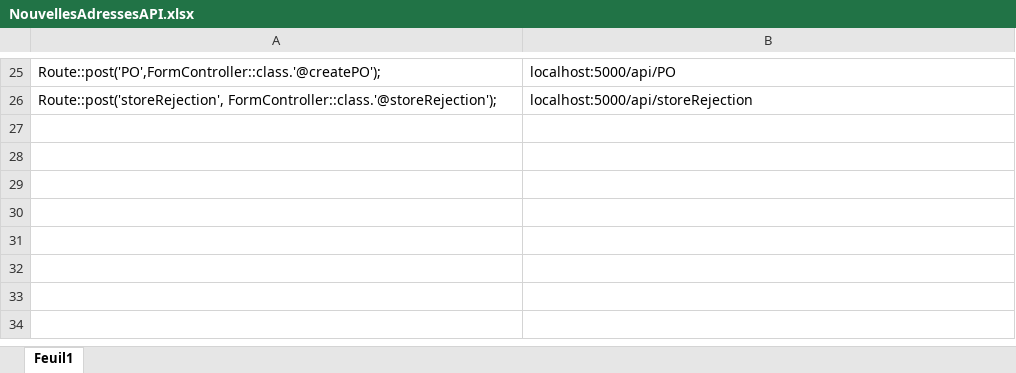
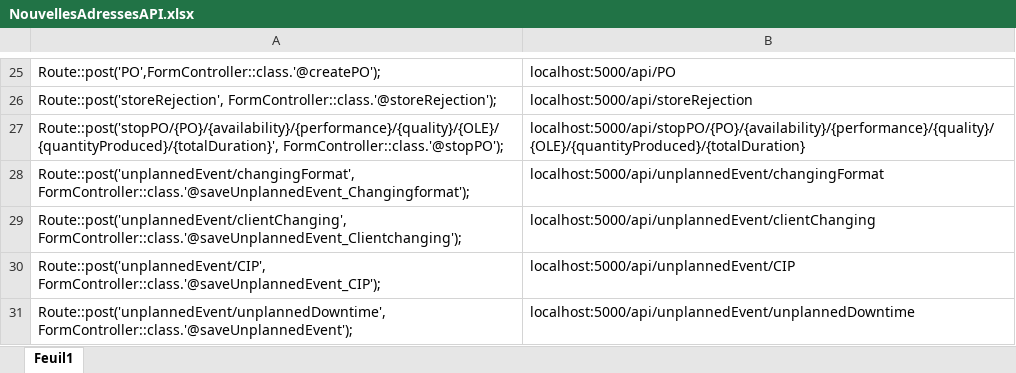
Before and after one commit to gustavo-bertoldi/CortevaApp, an Excel workbook: NouvellesAdressesAPI.xlsx, sheet Feuil1, drawn as a sheet; only a part is shown, gaps mark what is left out; values as stored, in another font and other column widths than the file's, no borders; the diff names each change by its address in the sheet, - before the commit and + after, or states it on an @@ line.

Commit message:
New routes added

```diff
--- a/NouvellesAdressesAPI.xlsx (sheet Feuil1)
+++ b/NouvellesAdressesAPI.xlsx (sheet Feuil1)
+row 27: Route::post('stopPO/{PO}/{availability}/{performance}/{quality}/{OLE}/{quantityProduced}/{totalDuration}', FormController::class.'@stopPO'); | localhost:5000/api/stopPO/{PO}/{availability}/{performance}/{quality}/{OLE}/{quantityProduced}/{totalDuration}
+row 28: Route::post('unplannedEvent/changingFormat', FormController::class.'@saveUnplannedEvent_Changingformat'); | localhost:5000/api/unplannedEvent/changingFormat
+row 29: Route::post('unplannedEvent/clientChanging', FormController::class.'@saveUnplannedEvent_Clientchanging'); | localhost:5000/api/unplannedEvent/clientChanging
+row 30: Route::post('unplannedEvent/CIP', FormController::class.'@saveUnplannedEvent_CIP'); | localhost:5000/api/unplannedEvent/CIP
+row 31: Route::post('unplannedEvent/unplannedDowntime', FormController::class.'@saveUnplannedEvent'); | localhost:5000/api/unplannedEvent/unplannedDowntime
```
Also changed, not shown: 13 other files.
